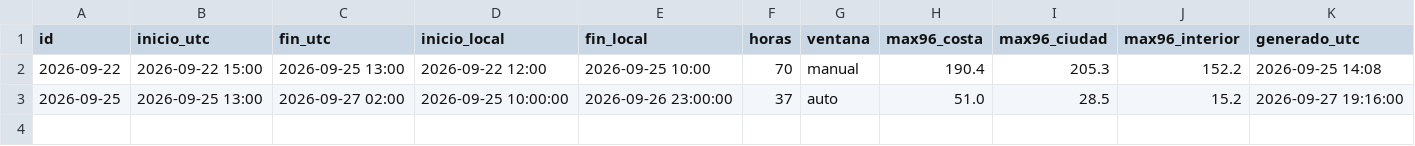
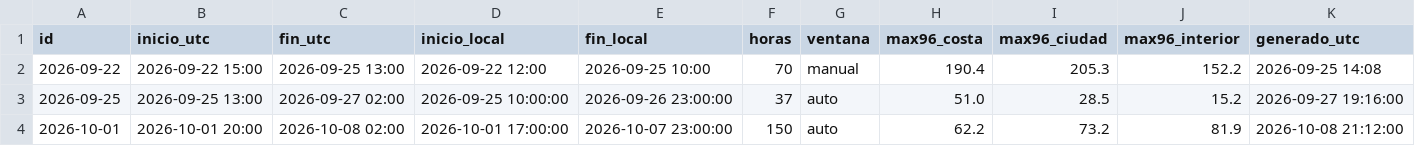
Before and after one commit to msuazo25/MonitorDeLluviaValdivia, a CSV file: catalogo.csv, drawn as a sheet.

```diff
--- a/catalogo.csv
+++ b/catalogo.csv
@@ -3 +3,2 @@ id,inicio_utc,fin_utc,inicio_local,fin_local,horas,ventana,max96_costa,max96_ciu
 2026-09-25,2026-09-25 13:00,2026-09-27 02:00,2026-09-25 10:00:00,2026-09-26 23:00:00,37,auto,51.0,28.5,15.2,2026-09-27 19:16:00
+2026-10-01,2026-10-01 20:00,2026-10-08 02:00,2026-10-01 17:00:00,2026-10-07 23:00:00,150,auto,62.2,73.2,81.9,2026-10-08 21:12:00
```
Also changed, not shown: 14 other files.
